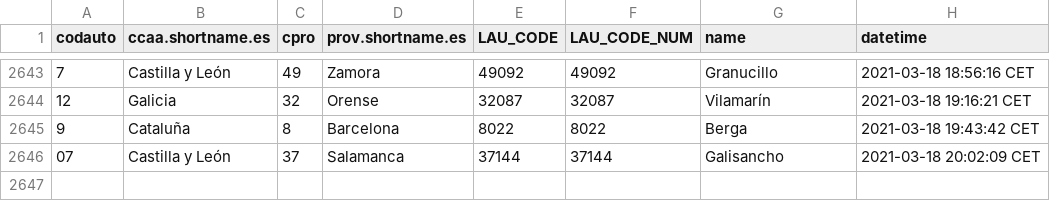
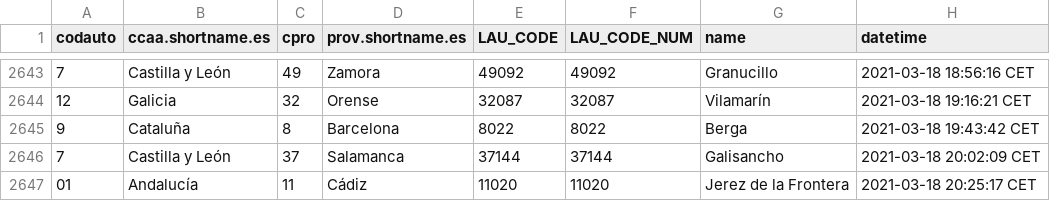
Before and after one commit to dieghernan/spain-munic-bot, a CSV file: assets/datalog.csv, drawn as a sheet; only a part is shown, gaps mark what is left out.

```diff
--- a/assets/datalog.csv
+++ b/assets/datalog.csv
@@ -2645,2 +2645,3 @@
 "9","Cataluña","8","Barcelona","8022",8022,"Berga","2021-03-18 19:43:42 CET"
-"07","Castilla y León","37","Salamanca","37144",37144,"Galisancho","2021-03-18 20:02:09 CET"
+"7","Castilla y León","37","Salamanca","37144",37144,"Galisancho","2021-03-18 20:02:09 CET"
+"01","Andalucía","11","Cádiz","11020",11020,"Jerez de la Frontera","2021-03-18 20:25:17 CET"
```
Also changed, not shown: 7 other files.
